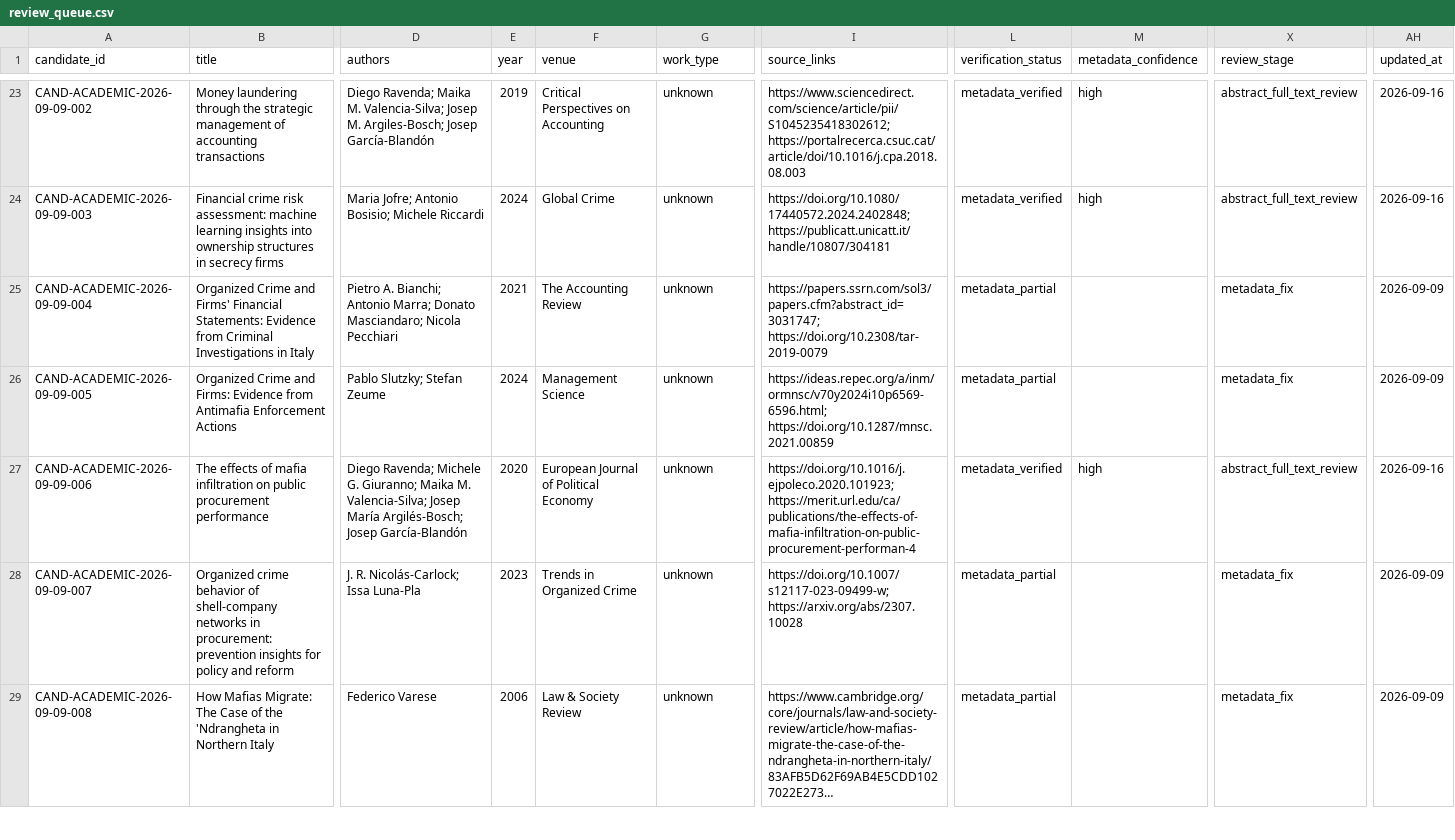
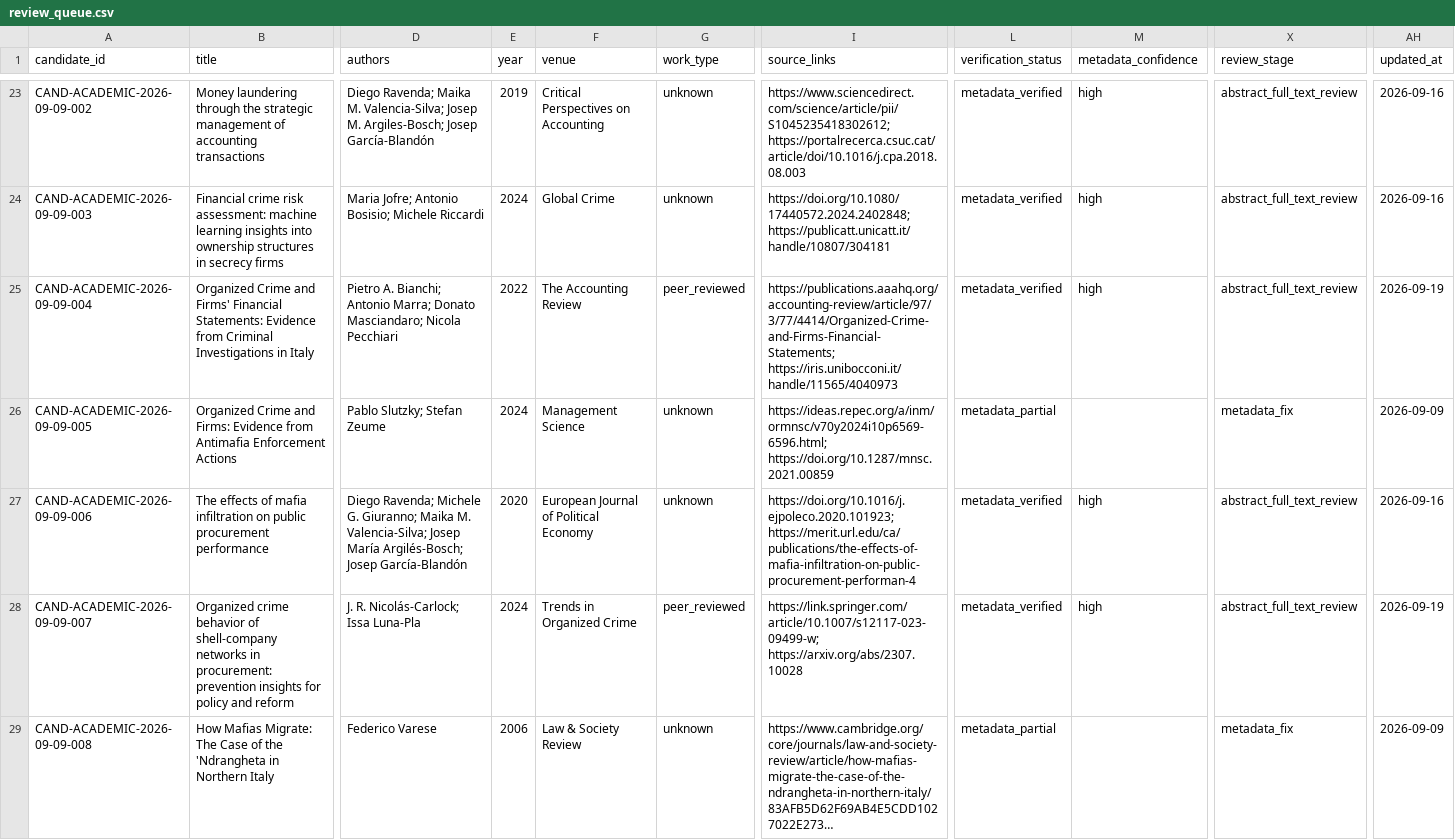
Before and after one commit to colazeta/criminal_infiltration_in_legal_economy_review, a CSV file: data/curation/review_queue.csv, drawn as a sheet; only a part is shown, gaps mark what is left out; long unchanged cells end in …; the diff covers the shown part only; the diff names each change by its address in the sheet, - before the commit and + after, or states it on an @@ line.

Commit message:
Apply four verified candidate metadata repairs (#805)
Merge exact validated reconciliation output; no scientific or canonical decisions.

```diff
--- a/data/curation/review_queue.csv
+++ b/data/curation/review_queue.csv
-E25 (year): 2021
+E25 (year): 2022
-G25 (work_type): unknown
+G25 (work_type): peer_reviewed
-I25 (source_links): https://papers.ssrn.com/sol3/papers.cfm?abstract_id=3031747; https://doi.org/10.2308/tar-2019-0079
+I25 (source_links): https://publications.aaahq.org/accounting-review/article/97/3/77/4414/Organized-Crime-and-Firms-Financial-Statements; https://iris.unibocconi.it/handle/11565/4040973
-L25 (verification_status): metadata_partial
+L25 (verification_status): metadata_verified
-M25 (metadata_confidence): (empty)
+M25 (metadata_confidence): high
-X25 (review_stage): metadata_fix
+X25 (review_stage): abstract_full_text_review
-AH25 (updated_at): 2026-09-09
+AH25 (updated_at): 2026-09-19
-E28 (year): 2023
+E28 (year): 2024
-G28 (work_type): unknown
+G28 (work_type): peer_reviewed
-I28 (source_links): https://doi.org/10.1007/s12117-023-09499-w; https://arxiv.org/abs/2307.10028
+I28 (source_links): https://link.springer.com/article/10.1007/s12117-023-09499-w; https://arxiv.org/abs/2307.10028
-L28 (verification_status): metadata_partial
+L28 (verification_status): metadata_verified
-M28 (metadata_confidence): (empty)
+M28 (metadata_confidence): high
-X28 (review_stage): metadata_fix
+X28 (review_stage): abstract_full_text_review
-AH28 (updated_at): 2026-09-09
+AH28 (updated_at): 2026-09-19
```
Also changed, not shown: 14 edited cells elsewhere in this file, 2 other files.
